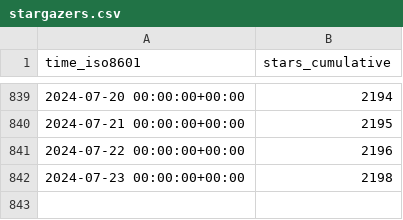
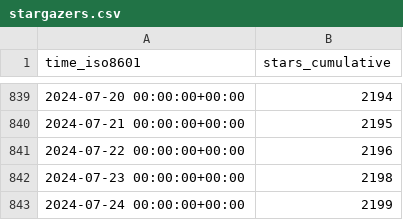
Before and after one commit to sbalandi/openvino_notebooks, a CSV file: openvinotoolkit/openvino_notebooks/ghrs-data/stargazers.csv, drawn as a sheet; only a part is shown, gaps mark what is left out.

```diff
--- a/openvinotoolkit/openvino_notebooks/ghrs-data/stargazers.csv
+++ b/openvinotoolkit/openvino_notebooks/ghrs-data/stargazers.csv
@@ -842 +842,2 @@ time_iso8601,stars_cumulative
 2024-07-23 00:00:00+00:00,2198
+2024-07-24 00:00:00+00:00,2199
```
